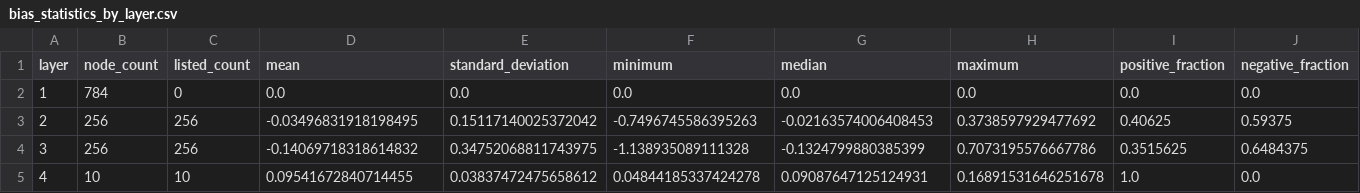
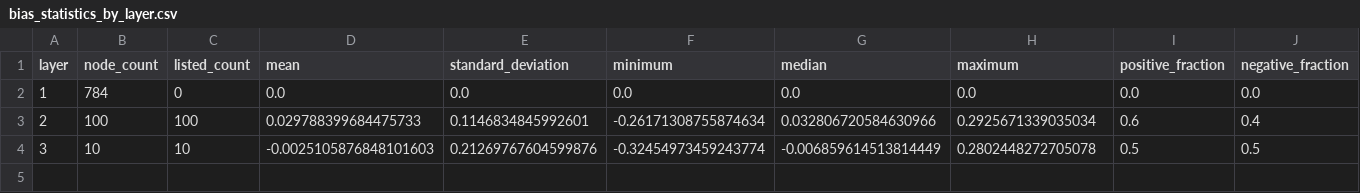
Before and after one commit to paramecium0630/Energetics, a CSV file: analysis/bias_statistics_by_layer.csv, drawn as a sheet; only a part is shown; rows hold the shown columns only; the diff names each change by its address in the sheet, - before the commit and + after, or states it on an @@ line.

```diff
--- a/analysis/bias_statistics_by_layer.csv
+++ b/analysis/bias_statistics_by_layer.csv
-B3 (node_count): 256
+B3 (node_count): 100
-C3 (listed_count): 256
+C3 (listed_count): 100
-D3 (mean): -0.03496831918198495
+D3 (mean): 0.029788399684475733
-E3 (standard_deviation): 0.15117140025372042
+E3 (standard_deviation): 0.1146834845992601
-F3 (minimum): -0.7496745586395263
+F3 (minimum): -0.26171308755874634
-G3 (median): -0.02163574006408453
+G3 (median): 0.032806720584630966
-H3 (maximum): 0.3738597929477692
+H3 (maximum): 0.2925671339035034
-I3 (positive_fraction): 0.40625
+I3 (positive_fraction): 0.6
-J3 (negative_fraction): 0.59375
+J3 (negative_fraction): 0.4
-B4 (node_count): 256
+B4 (node_count): 10
-C4 (listed_count): 256
+C4 (listed_count): 10
-D4 (mean): -0.14069718318614832
+D4 (mean): -0.0025105876848101603
-E4 (standard_deviation): 0.34752068811743975
+E4 (standard_deviation): 0.21269767604599876
-F4 (minimum): -1.138935089111328
+F4 (minimum): -0.32454973459243774
-G4 (median): -0.1324799880385399
+G4 (median): -0.006859614513814449
-H4 (maximum): 0.7073195576667786
+H4 (maximum): 0.2802448272705078
-I4 (positive_fraction): 0.3515625
+I4 (positive_fraction): 0.5
-J4 (negative_fraction): 0.6484375
+J4 (negative_fraction): 0.5
-row 5: 4 | 10 | 10 | 0.09541672840714455 | 0.03837472475658612 | 0.04844185337424278 | 0.09087647125124931 | 0.16891531646251678 | 1.0 | 0.0
```
Also changed, not shown: analysis/weight_statistics_by_layer.csv, 26 other files.
